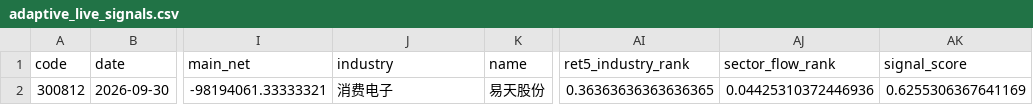
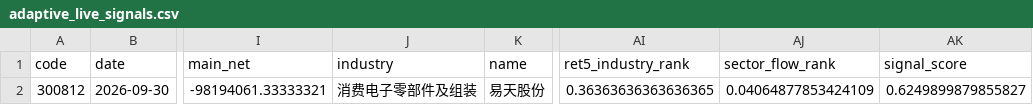
Before and after one commit to Yaohuizhongliu/a-share-picker, a CSV file: reports/latest/research/adaptive_live_signals.csv, drawn as a sheet; only a part is shown, gaps mark what is left out; the diff names each change by its address in the sheet, - before the commit and + after, or states it on an @@ line.

```diff
--- a/reports/latest/research/adaptive_live_signals.csv
+++ b/reports/latest/research/adaptive_live_signals.csv
-J2 (industry): 消费电子
+J2 (industry): 消费电子零部件及组装
-AJ2 (sector_flow_rank): 0.04425310372446936
+AJ2 (sector_flow_rank): 0.04064877853424109
-AK2 (signal_score): 0.6255306367641169
+AK2 (signal_score): 0.6249899879855827
```
Also changed, not shown: reports/latest/recommendations.csv, reports/latest/research/adaptive_daily_decisions.csv, 15 other files.
